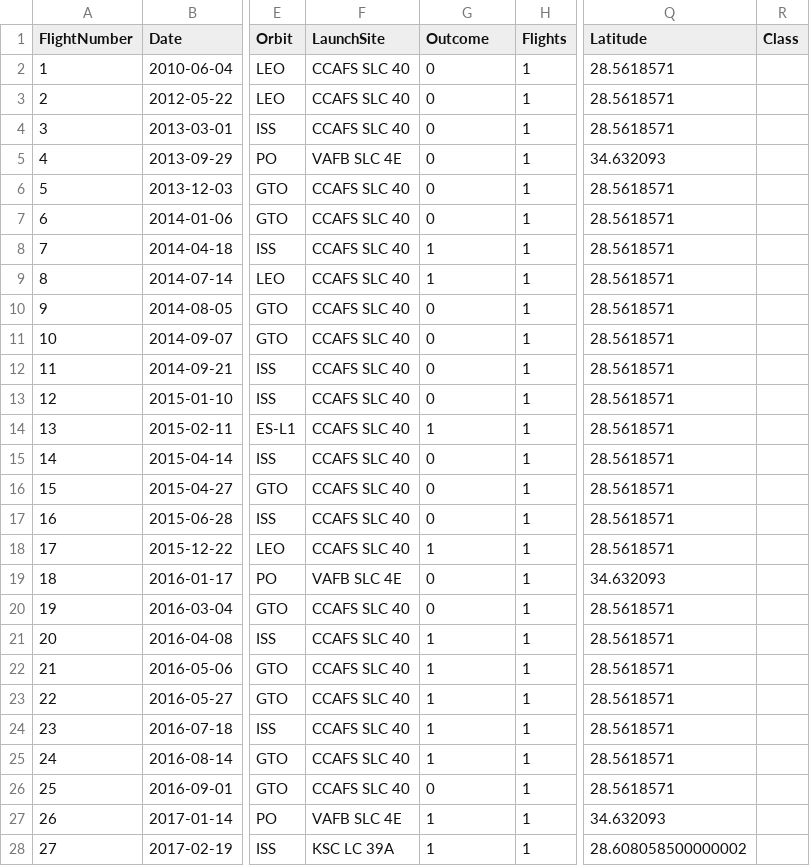
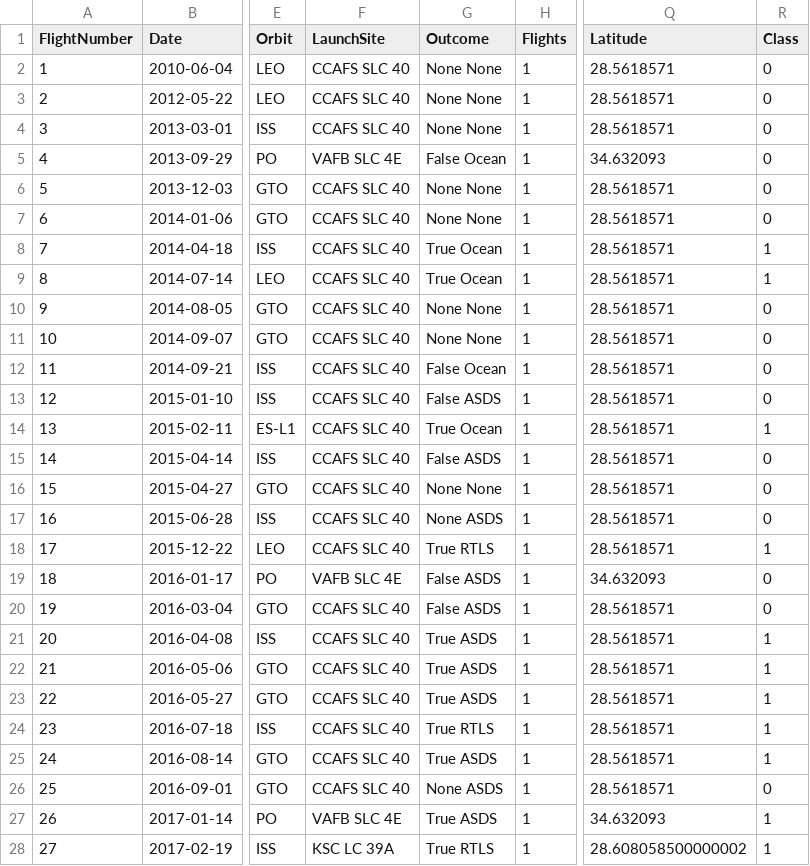
Before and after one commit to Christopherc0923/IBM-Data-Science-Cert, a CSV file: Course-10-Capstone-Project/dataset_part_2.csv, drawn as a sheet; only a part is shown, gaps mark what is left out; the diff covers the shown part only; the diff names each change by its address in the sheet, - before the commit and + after, or states it on an @@ line.

```diff
--- a/Course-10-Capstone-Project/dataset_part_2.csv
+++ b/Course-10-Capstone-Project/dataset_part_2.csv
-G2:G4 (Outcome): 0
+G2:G4 (Outcome): None None
-R2:R7 (Class): (empty)
+R2:R7 (Class): 0
-G5 (Outcome): 0
+G5 (Outcome): False Ocean
-G6:G7 (Outcome): 0
+G6:G7 (Outcome): None None
-G8:G9 (Outcome): 1
+G8:G9 (Outcome): True Ocean
-R8:R9 (Class): (empty)
+R8:R9 (Class): 1
-G10:G11 (Outcome): 0
+G10:G11 (Outcome): None None
-R10:R13 (Class): (empty)
+R10:R13 (Class): 0
-G12 (Outcome): 0
+G12 (Outcome): False Ocean
-G13 (Outcome): 0
+G13 (Outcome): False ASDS
-G14 (Outcome): 1
+G14 (Outcome): True Ocean
-R14 (Class): (empty)
+R14 (Class): 1
-G15 (Outcome): 0
+G15 (Outcome): False ASDS
-R15:R17 (Class): (empty)
+R15:R17 (Class): 0
-G16 (Outcome): 0
+G16 (Outcome): None None
-G17 (Outcome): 0
+G17 (Outcome): None ASDS
-G18 (Outcome): 1
+G18 (Outcome): True RTLS
-R18 (Class): (empty)
+R18 (Class): 1
-G19:G20 (Outcome): 0
+G19:G20 (Outcome): False ASDS
-R19:R20 (Class): (empty)
+R19:R20 (Class): 0
-G21:G23 (Outcome): 1
+G21:G23 (Outcome): True ASDS
-R21:R25 (Class): (empty)
+R21:R25 (Class): 1
-G24 (Outcome): 1
+G24 (Outcome): True RTLS
-G25 (Outcome): 1
+G25 (Outcome): True ASDS
-G26 (Outcome): 0
+G26 (Outcome): None ASDS
-R26 (Class): (empty)
+R26 (Class): 0
-G27 (Outcome): 1
+G27 (Outcome): True ASDS
-R27:R28 (Class): (empty)
+R27:R28 (Class): 1
-G28 (Outcome): 1
+G28 (Outcome): True RTLS
```
Also changed, not shown: 126 edited cells elsewhere in this file, 3 other files.
